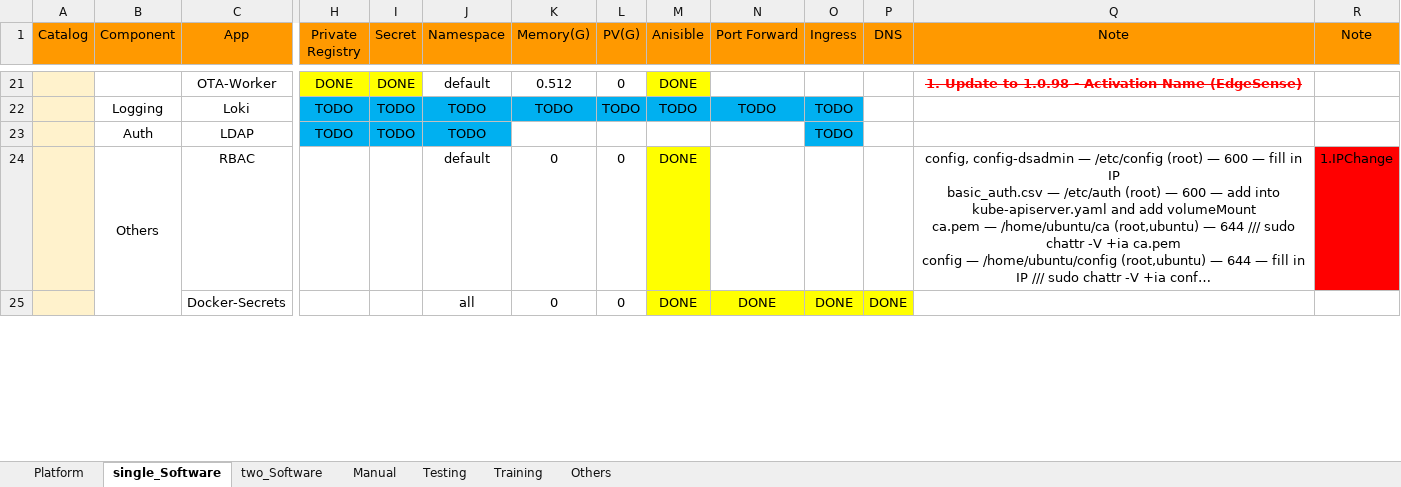
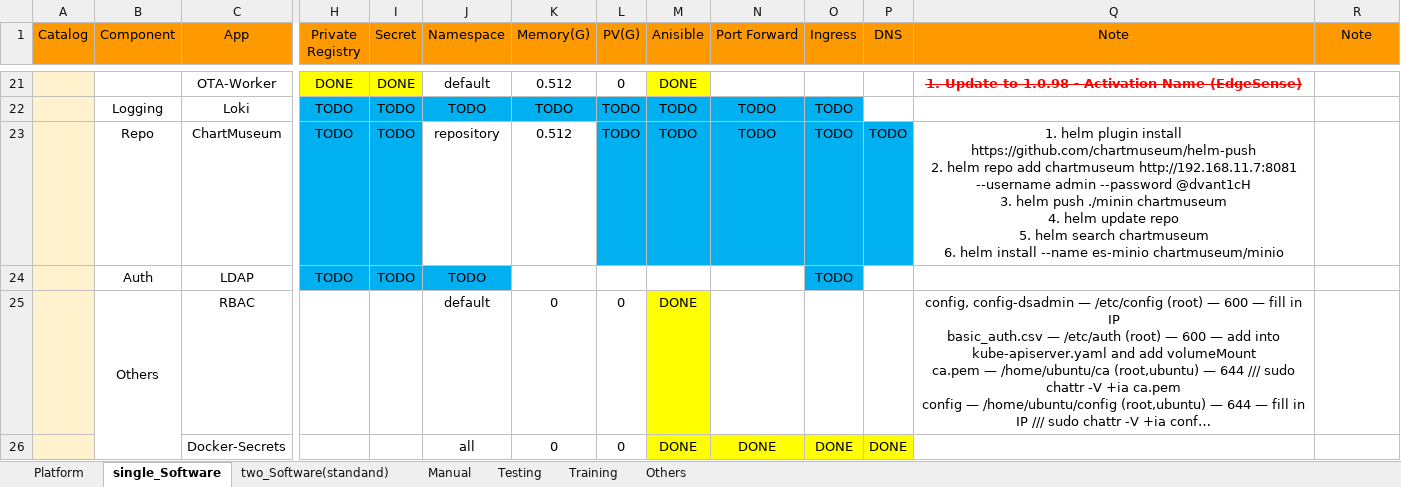
Before and after one commit to TsubasaEX/Tracks, an Excel workbook: spec/ark3530_specs.xlsx, sheet single_Software, drawn as a sheet; only a part is shown, gaps mark what is left out; long unchanged cells end in …; values as stored, in another font and other column widths than the file's, no borders; addresses are those after the commit; rows hold the shown columns only; ↵ is a line break in a cell; the diff covers the shown part only; the diff names each change by its address in the sheet, - before the commit and + after, or states it on an @@ line.

```diff
--- a/spec/ark3530_specs.xlsx (sheet single_Software)
+++ b/spec/ark3530_specs.xlsx (sheet single_Software)
-sheet tab: two_Software
+sheet tab: two_Software(standand)
+row 23:  | Repo | ChartMuseum | TODO | TODO | repository | 0.512 | TODO | TODO | TODO | TODO | TODO | 1. helm plugin install https://github.com/chartmuseum/helm-push ↵ 2. helm repo add chartmuseum http://192.168.11.7:8081 --username admin --password @dvant1cH ↵ 3. helm push ./minin chartmuseum ↵ 4. helm update repo ↵ 5. helm search chartmuseum ↵ 6. helm install --name es-minio chartmuseum/minio
-R25 (Note): 1.IPChange
+R25 (Note): (empty)
-R25 fill: #FF0000
+R25 fill: none
```
Also changed, not shown: 6 edited cells elsewhere in this sheet, sheet two_Software(standand), formulas that keep their value, 1 other file.
